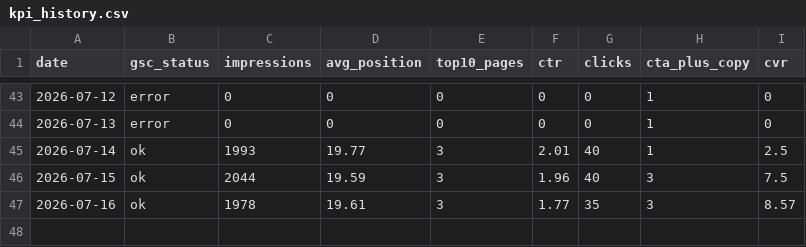
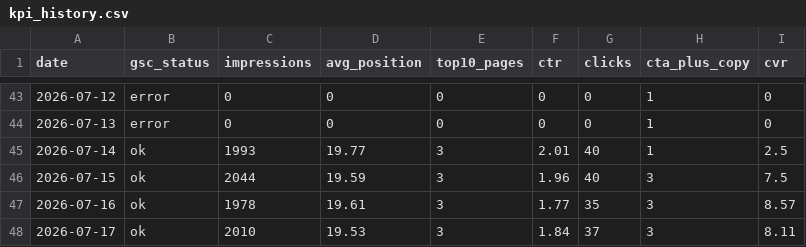
Before and after one commit to smkrrry-blip/sellersprite-lp-, a CSV file: kpi_history.csv, drawn as a sheet; only a part is shown, gaps mark what is left out; the diff names each change by its address in the sheet, - before the commit and + after, or states it on an @@ line.

Commit message:
chore: update dashboard data 2026-07-17

```diff
--- a/kpi_history.csv
+++ b/kpi_history.csv
+row 48: 2026-07-17 | ok | 2010 | 19.53 | 3 | 1.84 | 37 | 3 | 8.11
```
Also changed, not shown: 1 other file.
